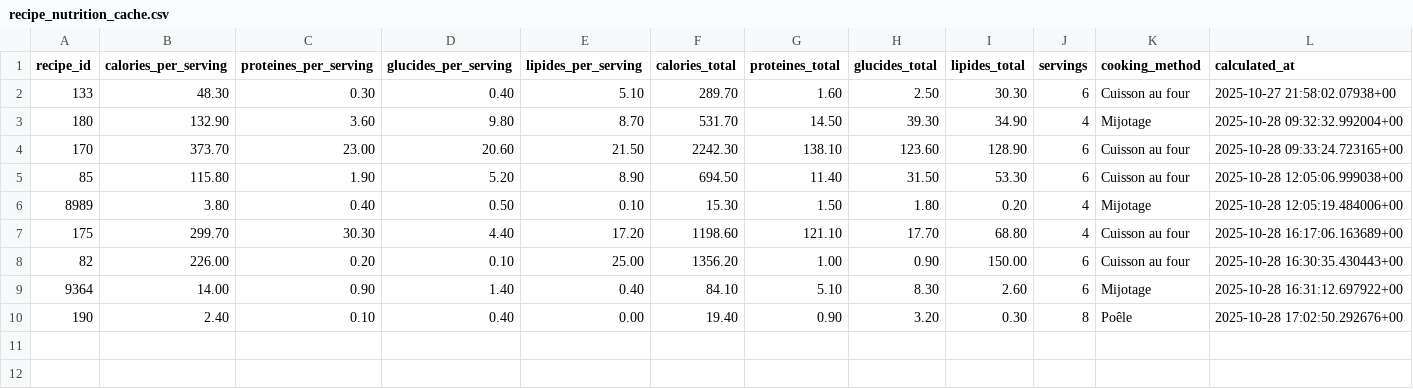
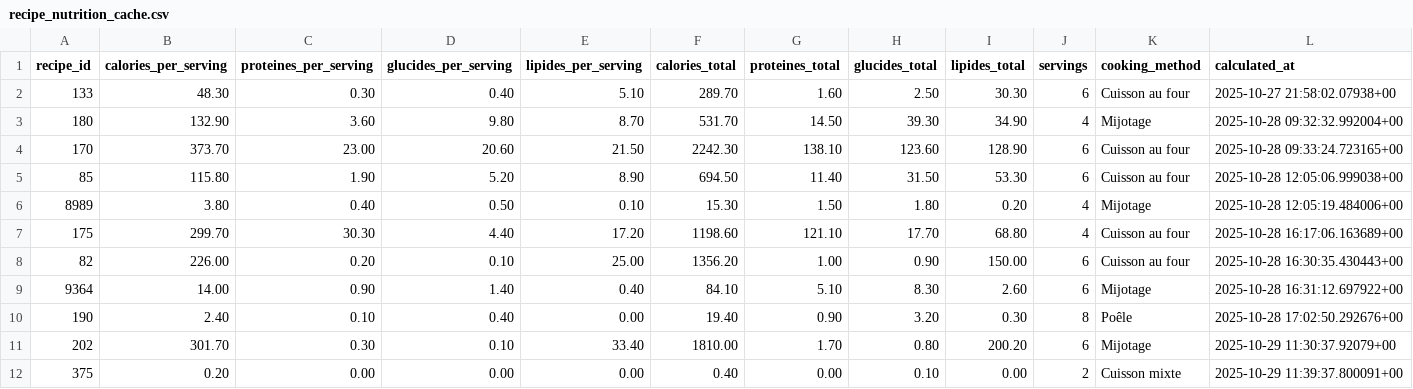
Before and after one commit to MiyasaKi09/garde-manger-app, a CSV file: supabase/exports/latest/csv/recipe_nutrition_cache.csv, drawn as a sheet; only a part is shown; rows hold the shown columns only; the diff names each change by its address in the sheet, - before the commit and + after, or states it on an @@ line.

```diff
--- a/supabase/exports/latest/csv/recipe_nutrition_cache.csv
+++ b/supabase/exports/latest/csv/recipe_nutrition_cache.csv
+row 11: 202 | 301.70 | 0.30 | 0.10 | 33.40 | 1810.00 | 1.70 | 0.80 | 200.20 | 6 | Mijotage | 2025-10-29 11:30:37.92079+00
+row 12: 375 | 0.20 | 0.00 | 0.00 | 0.00 | 0.40 | 0.00 | 0.10 | 0.00 | 2 | Cuisson mixte | 2025-10-29 11:39:37.800091+00
```
Also changed, not shown: 2 other files.
